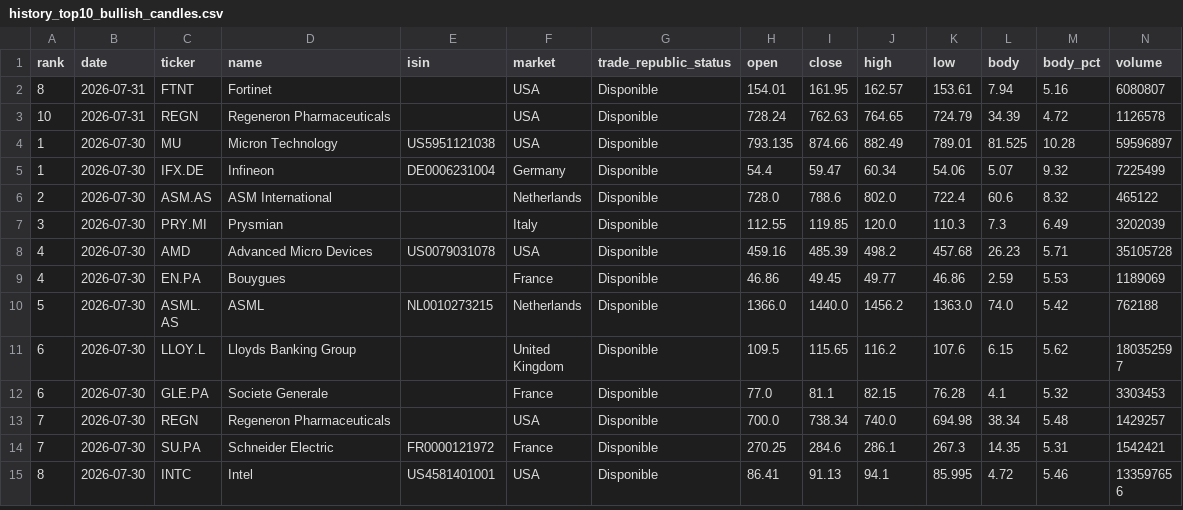
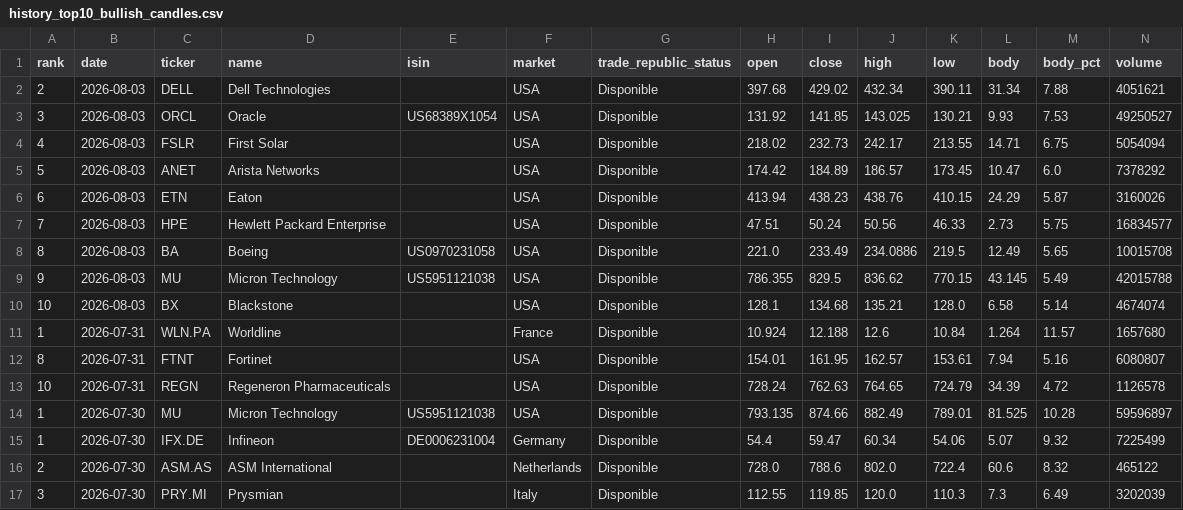
Before and after one commit to instialejandro-stack/stock-candle-scanner-actions, a CSV file: output/history_top10_bullish_candles.csv, drawn as a sheet; only a part is shown; the shorter side is filled out with more unchanged rows.

```diff
--- a/output/history_top10_bullish_candles.csv
+++ b/output/history_top10_bullish_candles.csv
@@ -1,2 +1,12 @@
 rank,date,ticker,name,isin,market,trade_republic_status,open,close,high,low,body,body_pct,volume
+2,2026-08-03,DELL,Dell Technologies,,USA,Disponible,397.68,429.02,432.34,390.11,31.34,7.88,4051621
+3,2026-08-03,ORCL,Oracle,US68389X1054,USA,Disponible,131.92,141.85,143.025,130.21,9.93,7.53,49250527
+4,2026-08-03,FSLR,First Solar,,USA,Disponible,218.02,232.73,242.17,213.55,14.71,6.75,5054094
+5,2026-08-03,ANET,Arista Networks,,USA,Disponible,174.42,184.89,186.57,173.45,10.47,6.0,7378292
+6,2026-08-03,ETN,Eaton,,USA,Disponible,413.94,438.23,438.76,410.15,24.29,5.87,3160026
+7,2026-08-03,HPE,Hewlett Packard Enterprise,,USA,Disponible,47.51,50.24,50.56,46.33,2.73,5.75,16834577
+8,2026-08-03,BA,Boeing,US0970231058,USA,Disponible,221.0,233.49,234.0886,219.5,12.49,5.65,10015708
+9,2026-08-03,MU,Micron Technology,US5951121038,USA,Disponible,786.355,829.5,836.62,770.15,43.145,5.49,42015788
+10,2026-08-03,BX,Blackstone,,USA,Disponible,128.1,134.68,135.21,128.0,6.58,5.14,4674074
+1,2026-07-31,WLN.PA,Worldline,,France,Disponible,10.924,12.188,12.6,10.84,1.264,11.57,1657680
 8,2026-07-31,FTNT,Fortinet,,USA,Disponible,154.01,161.95,162.57,153.61,7.94,5.16,6080807
```
Also changed, not shown: output/history_intraday_candidates.csv, output/intraday_candidates.csv, 2 other files.
